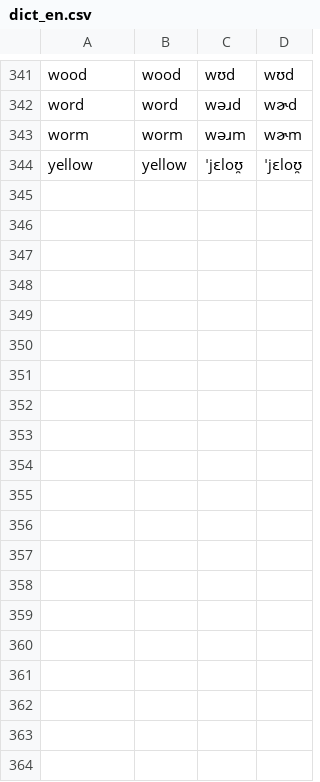
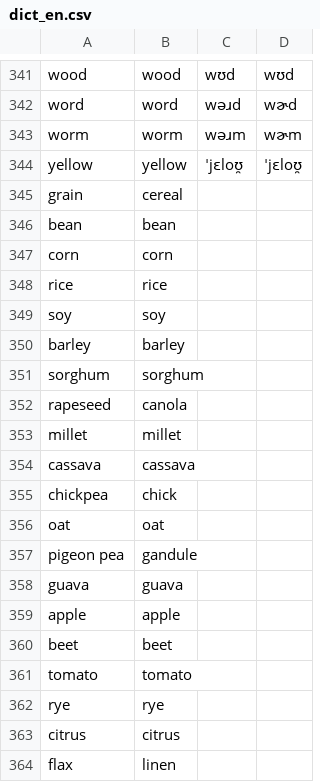
Before and after one commit to jkunimune/Djastiz, a CSV file: data/dict_en.csv, drawn as a sheet; only a part is shown, gaps mark what is left out; the diff covers the shown part only; the diff names each change by its address in the sheet, - before the commit and + after, or states it on an @@ line.

```diff
--- a/data/dict_en.csv
+++ b/data/dict_en.csv
+row 345: grain | cereal
+row 346: bean | bean
+row 347: corn | corn
+row 348: rice | rice
+row 349: soy | soy
+row 350: barley | barley
+row 351: sorghum | sorghum
+row 352: rapeseed | canola
+row 353: millet | millet
+row 354: cassava | cassava
+row 355: chickpea | chick
+row 356: oat | oat
+row 357: pigeon pea | gandule
+row 358: guava | guava
+row 359: apple | apple
+row 360: beet | beet
+row 361: tomato | tomato
+row 362: rye | rye
+row 363: citrus | citrus
+row 364: flax | linen
```
Also changed, not shown: 16 added rows elsewhere in this file, data/dict_es.csv, data/dict_hi.csv, 18 other files.
